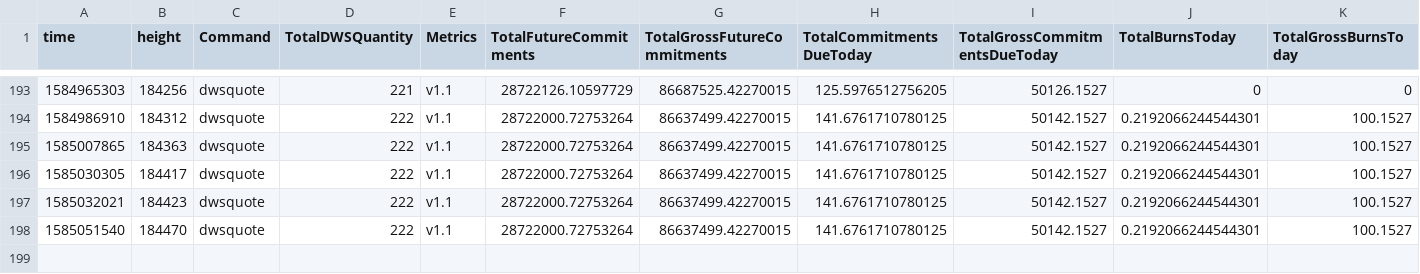
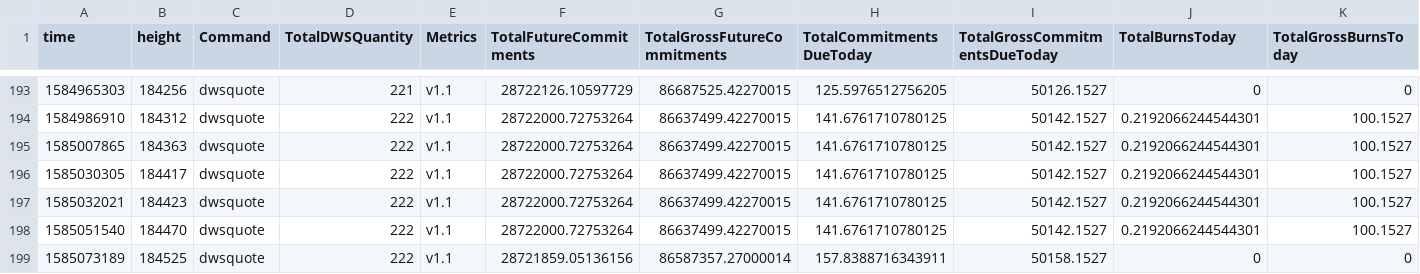
Before and after one commit to biblepay-community/bbp_stats, a CSV file: dwssummary.csv, drawn as a sheet; only a part is shown, gaps mark what is left out; rows hold the shown columns only; the diff names each change by its address in the sheet, - before the commit and + after, or states it on an @@ line.

```diff
--- a/dwssummary.csv
+++ b/dwssummary.csv
+row 199: 1585073189 | 184525 | dwsquote | 222 | v1.1 | 28721859.05136156 | 86587357.27000014 | 157.8388716343911 | 50158.1527 | 0 | 0
```
Also changed, not shown: daily_superblock.csv, monthly_superblock.csv, 3 other files.
